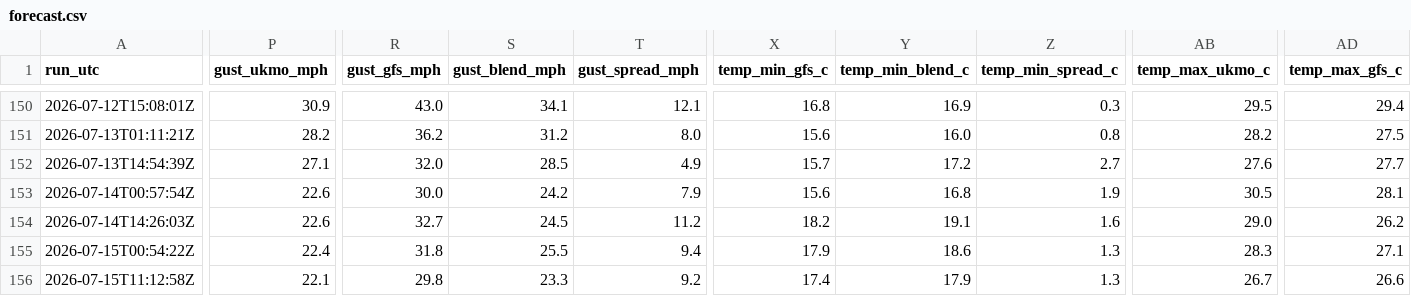
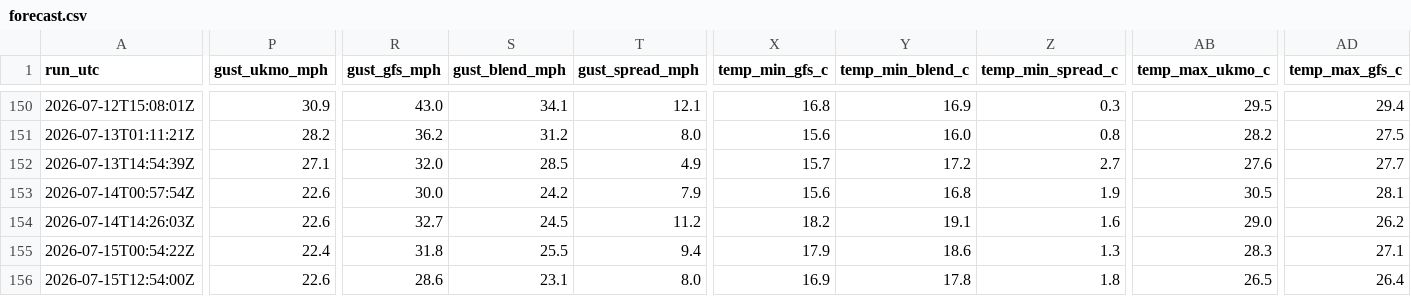
Before and after one commit to alivebe-a11y/weat, a CSV file: data/forecast.csv, drawn as a sheet; only a part is shown, gaps mark what is left out; the diff covers the shown part only; the diff names each change by its address in the sheet, - before the commit and + after, or states it on an @@ line.

```diff
--- a/data/forecast.csv
+++ b/data/forecast.csv
-A156 (run_utc): 2026-07-15T11:12:58Z
+A156 (run_utc): 2026-07-15T12:54:00Z
-P156 (gust_ukmo_mph): 22.1
+P156 (gust_ukmo_mph): 22.6
-R156 (gust_gfs_mph): 29.8
+R156 (gust_gfs_mph): 28.6
-S156 (gust_blend_mph): 23.3
+S156 (gust_blend_mph): 23.1
-T156 (gust_spread_mph): 9.2
+T156 (gust_spread_mph): 8.0
-X156 (temp_min_gfs_c): 17.4
+X156 (temp_min_gfs_c): 16.9
-Y156 (temp_min_blend_c): 17.9
+Y156 (temp_min_blend_c): 17.8
-Z156 (temp_min_spread_c): 1.3
+Z156 (temp_min_spread_c): 1.8
-AB156 (temp_max_ukmo_c): 26.7
+AB156 (temp_max_ukmo_c): 26.5
-AD156 (temp_max_gfs_c): 26.6
+AD156 (temp_max_gfs_c): 26.4
```
Also changed, not shown: 2 edited cells elsewhere in this file.
